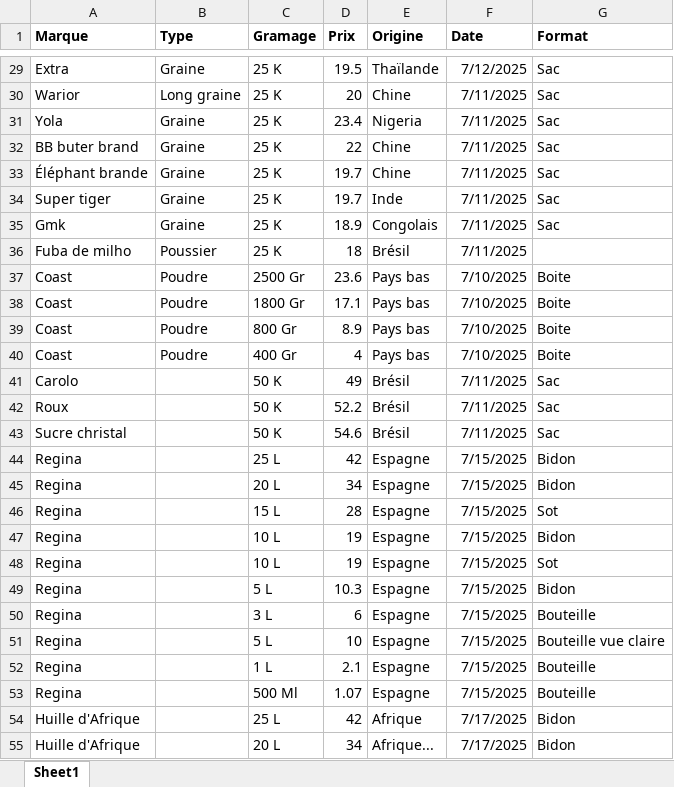
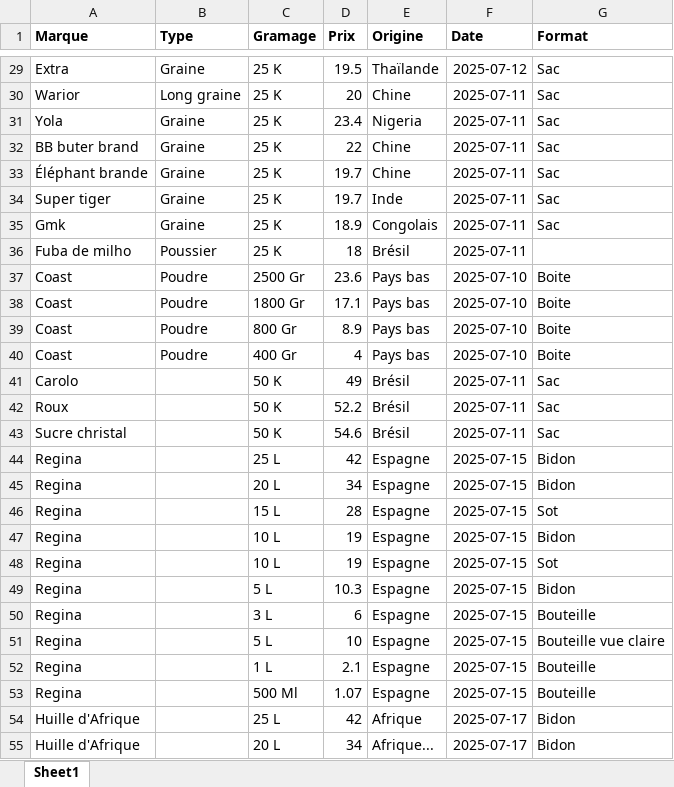
Before and after one commit to josias76/price_tracker_navigation, an Excel workbook: data/MANIFACTURING/MANIFACTURING ALIMENTAIRE/ALIMENTAIRE GENERALE/data_lait.xlsx, sheet Sheet1, drawn as a sheet; only a part is shown, gaps mark what is left out; values as stored, in another font and other column widths than the file's, no borders; table styles not drawn; the diff covers the shown part only; the diff names each change by its address in the sheet, - before the commit and + after, or states it on an @@ line.

```diff
--- a/data/MANIFACTURING/MANIFACTURING ALIMENTAIRE/ALIMENTAIRE GENERALE/data_lait.xlsx (sheet Sheet1)
+++ b/data/MANIFACTURING/MANIFACTURING ALIMENTAIRE/ALIMENTAIRE GENERALE/data_lait.xlsx (sheet Sheet1)
-F29 (Date): 7/12/2025
+F29 (Date): 2025-07-12
-F30:F36 (Date): 7/11/2025
+F30:F36 (Date): 2025-07-11
-F37:F40 (Date): 7/10/2025
+F37:F40 (Date): 2025-07-10
-F41:F43 (Date): 7/11/2025
+F41:F43 (Date): 2025-07-11
-F44:F53 (Date): 7/15/2025
+F44:F53 (Date): 2025-07-15
-F54:F55 (Date): 7/17/2025
+F54:F55 (Date): 2025-07-17
```
Also changed, not shown: 59 edited cells elsewhere in this sheet.
